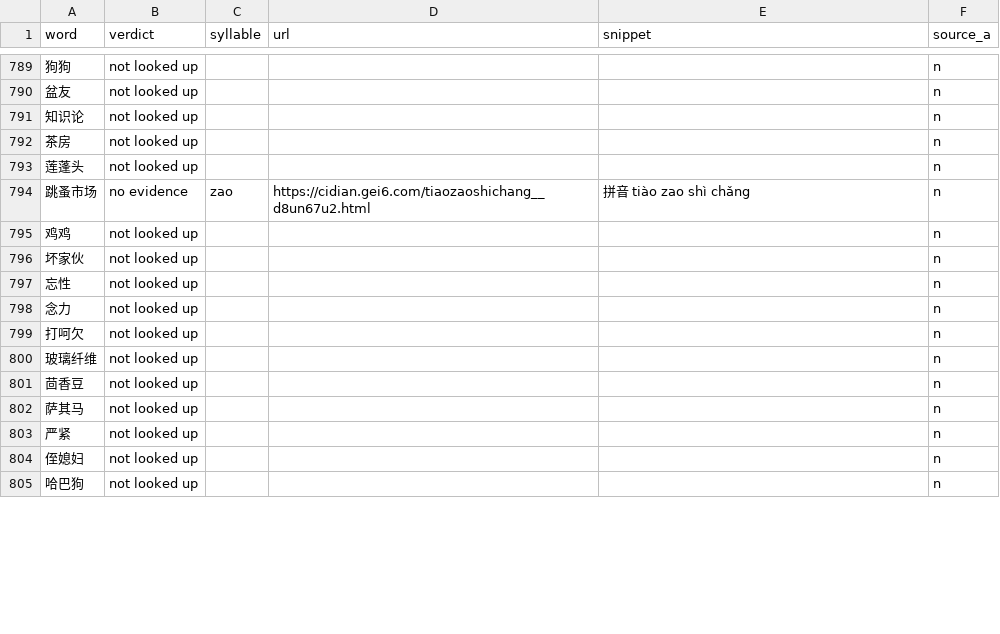
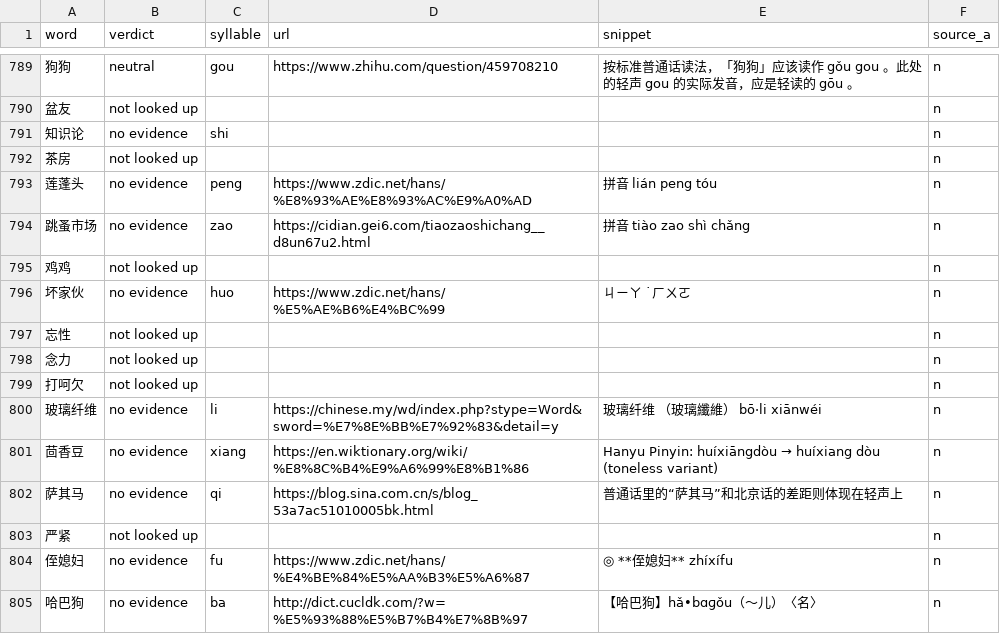
Before and after one commit to scartoon/koreader-chinese-helper, a TSV file: docs/neutral-tone-evidence.tsv, drawn as a sheet; only a part is shown, gaps mark what is left out; the diff covers the shown part only.

```diff
--- a/docs/neutral-tone-evidence.tsv
+++ b/docs/neutral-tone-evidence.tsv
@@ -789,9 +789,9 @@ word	verdict	syllable	url	snippet	source_a
-狗狗	not looked up				n
+狗狗	neutral	gou	https://www.zhihu.com/question/459708210	按标准普通话读法，「狗狗」应该读作 gǒu gou 。此处的轻声 gou 的实际发音，应是轻读的 gōu 。	n
 盆友	not looked up				n
-知识论	not looked up				n
+知识论	no evidence	shi			n
 茶房	not looked up				n
-莲蓬头	not looked up				n
+莲蓬头	no evidence	peng	https://www.zdic.net/hans/%E8%93%AE%E8%93%AC%E9%A0%AD	拼音 lián peng tóu	n
 跳蚤市场	no evidence	zao	https://cidian.gei6.com/tiaozaoshichang__d8un67u2.html	拼音 tiào zao shì chǎng	n
 鸡鸡	not looked up				n
-坏家伙	not looked up				n
+坏家伙	no evidence	huo	https://www.zdic.net/hans/%E5%AE%B6%E4%BC%99	ㄐㄧㄚ ˙ㄏㄨㄛ	n
 忘性	not looked up				n
@@ -799,7 +799,7 @@ word	verdict	syllable	url	snippet	source_a
 打呵欠	not looked up				n
-玻璃纤维	not looked up				n
-茴香豆	not looked up				n
-萨其马	not looked up				n
+玻璃纤维	no evidence	li	https://chinese.my/wd/index.php?stype=Word&sword=%E7%8E%BB%E7%92%83&detail=y	玻璃纤维 （玻璃纖維） bō·li xiānwéi	n
+茴香豆	no evidence	xiang	https://en.wiktionary.org/wiki/%E8%8C%B4%E9%A6%99%E8%B1%86	Hanyu Pinyin: huíxiāngdòu → huíxiang dòu (toneless variant)	n
+萨其马	no evidence	qi	https://blog.sina.com.cn/s/blog_53a7ac51010005bk.html	普通话里的“萨其马”和北京话的差距则体现在轻声上	n
 严紧	not looked up				n
-侄媳妇	not looked up				n
-哈巴狗	not looked up				n
+侄媳妇	no evidence	fu	https://www.zdic.net/hans/%E4%BE%84%E5%AA%B3%E5%A6%87	◎ **侄媳妇** zhíxífu	n
+哈巴狗	no evidence	ba	http://dict.cucldk.com/?w=%E5%93%88%E5%B7%B4%E7%8B%97	【哈巴狗】hǎ•bɑɡǒu（～儿）〈名〉	n
```
Also changed, not shown: 136 edited cells elsewhere in this file, data/neutral_tone_overrides.tsv, 5 other files.
